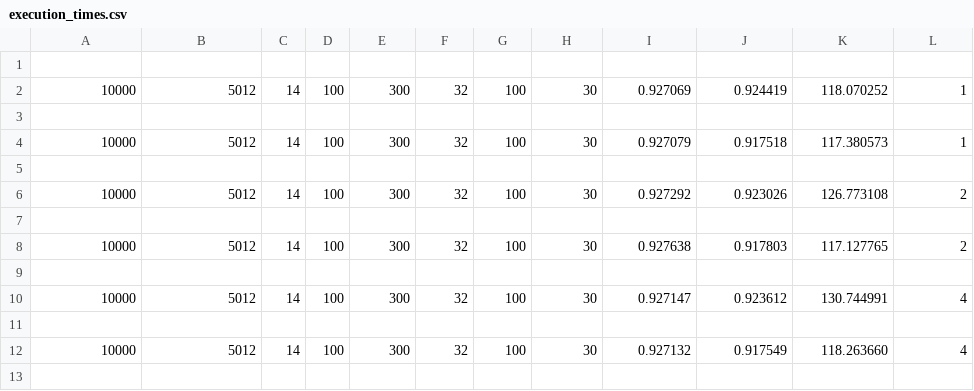
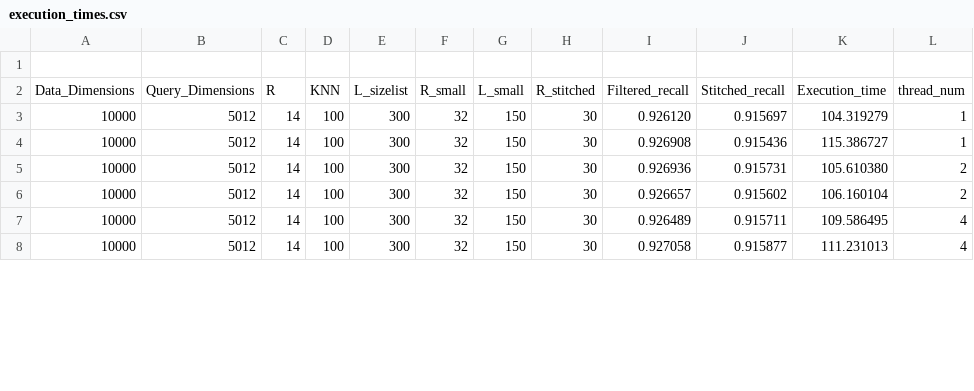
Before and after one commit to KKalamari/Project, a CSV file: V2.0/output/execution_times.csv, drawn as a sheet; only a part is shown; the diff covers the shown part only.

```diff
--- a/V2.0/output/execution_times.csv
+++ b/V2.0/output/execution_times.csv
@@ -1,13 +1,8 @@
 
-10000, 5012, 14, 100, 300, 32, 100, 30, 0.927069, 0.924419, 118.070252, 1
-
-10000, 5012, 14, 100, 300, 32, 100, 30, 0.927079, 0.917518, 117.380573, 1
-
-10000, 5012, 14, 100, 300, 32, 100, 30, 0.927292, 0.923026, 126.773108, 2
-
-10000, 5012, 14, 100, 300, 32, 100, 30, 0.927638, 0.917803, 117.127765, 2
-
-10000, 5012, 14, 100, 300, 32, 100, 30, 0.927147, 0.923612, 130.744991, 4
-
-10000, 5012, 14, 100, 300, 32, 100, 30, 0.927132, 0.917549, 118.263660, 4
-
+Data_Dimensions,Query_Dimensions,R,KNN,L_sizelist,R_small,L_small,R_stitched,Filtered_recall,Stitched_recall,Execution_time,thread_num
+10000,5012,14,100,300,32,150,30,0.926120,0.915697,104.319279,1
+10000,5012,14,100,300,32,150,30,0.926908,0.915436,115.386727,1
+10000,5012,14,100,300,32,150,30,0.926936,0.915731,105.610380,2
+10000,5012,14,100,300,32,150,30,0.926657,0.915602,106.160104,2
+10000,5012,14,100,300,32,150,30,0.926489,0.915711,109.586495,4
+10000,5012,14,100,300,32,150,30,0.927058,0.915877,111.231013,4
```
Also changed, not shown: 5 removed rows and 24 edited cells elsewhere in this file, 9 other files.
